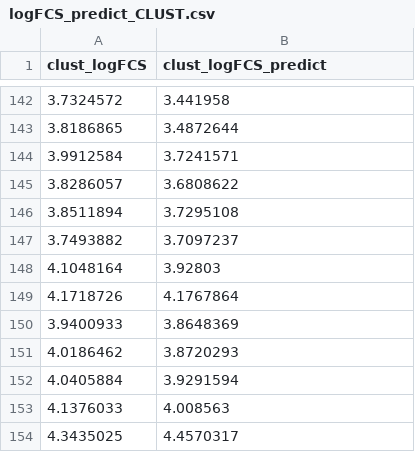
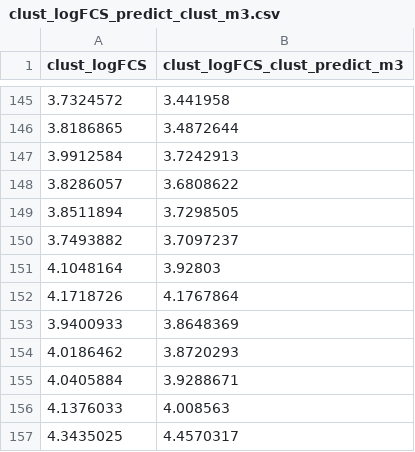
Before and after one commit to zhou100/data_wrangle_malawi, a CSV file: data/all_predict/clust_logFCS_predict_clust_m3.csv (was data/logFCS_predict_CLUST.csv), drawn as a sheet; only a part is shown, gaps mark what is left out; the diff covers the shown part only.

```diff
--- a/data/logFCS_predict_CLUST.csv
+++ b/data/all_predict/clust_logFCS_predict_clust_m3.csv
@@ -1 +1 @@
-clust_logFCS,clust_logFCS_predict
+clust_logFCS,clust_logFCS_clust_predict_m3
@@ -143,5 +146,5 @@ clust_logFCS,clust_logFCS_predict
 3.8186865,3.4872644
-3.9912584,3.7241571
+3.9912584,3.7242913
 3.8286057,3.6808622
-3.8511894,3.7295108
+3.8511894,3.7298505
 3.7493882,3.7097237
@@ -151,3 +154,3 @@ clust_logFCS,clust_logFCS_predict
 4.0186462,3.8720293
-4.0405884,3.9291594
+4.0405884,3.9288671
 4.1376033,4.008563
```
Also changed, not shown: 3 added rows and 8 edited cells elsewhere in this file, data/all_predict/clust_HDDS_predict_clust_m3.csv, 46 other files.
